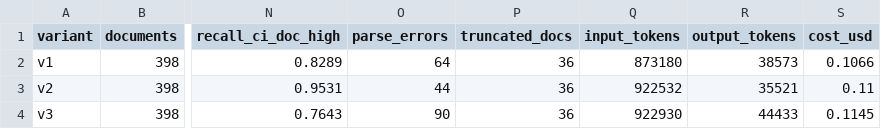
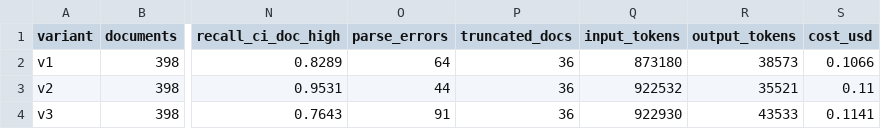
Before and after one commit to kenoja/FML-fake-news, a CSV file: results/tables/llm_prompt_variants.csv, drawn as a sheet; only a part is shown, gaps mark what is left out; the diff names each change by its address in the sheet, - before the commit and + after, or states it on an @@ line.

```diff
--- a/results/tables/llm_prompt_variants.csv
+++ b/results/tables/llm_prompt_variants.csv
-O4 (parse_errors): 90
+O4 (parse_errors): 91
-R4 (output_tokens): 44433
+R4 (output_tokens): 43533
-S4 (cost_usd): 0.1145
+S4 (cost_usd): 0.1141
```
Also changed, not shown: 12 other files.
